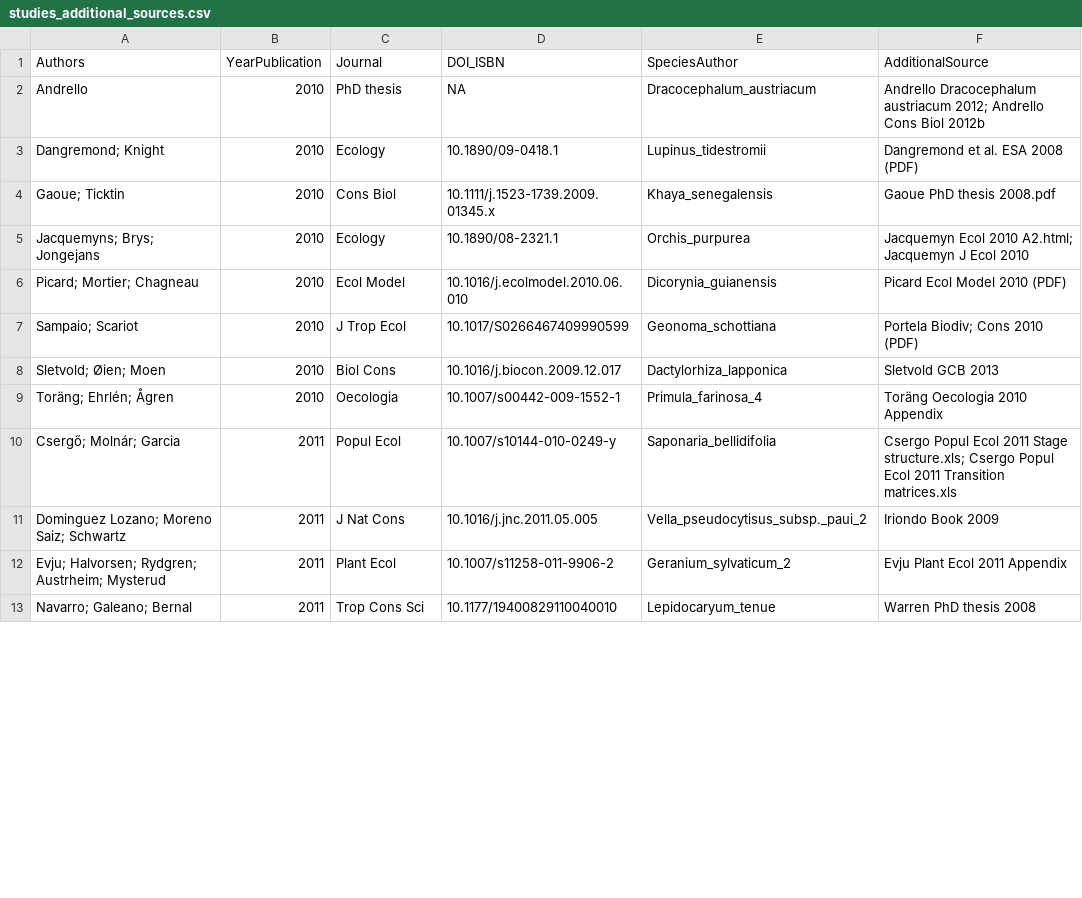
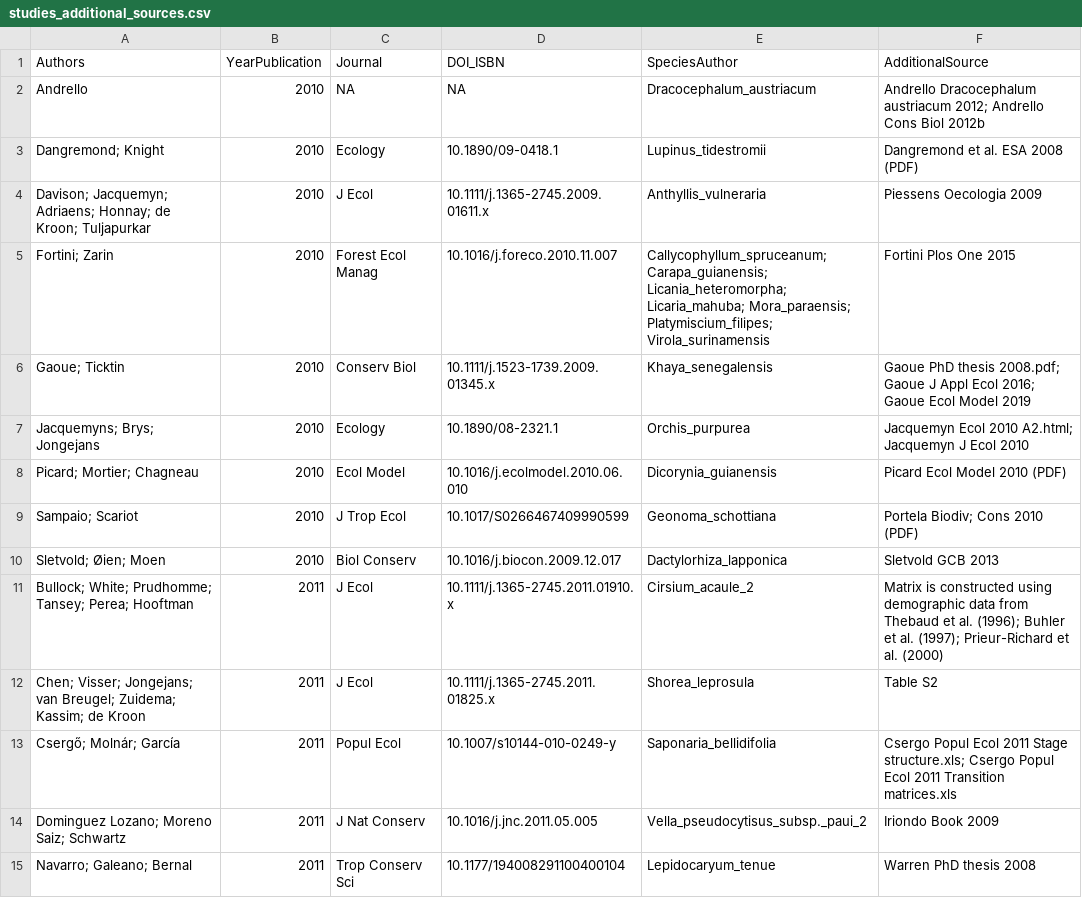
Before and after one commit to jonesor/mpm-uncertainty, a CSV file: docs/tables/studies_additional_sources.csv, drawn as a sheet; only a part is shown; the diff covers the shown part only.

```diff
--- a/docs/tables/studies_additional_sources.csv
+++ b/docs/tables/studies_additional_sources.csv
@@ -1,5 +1,7 @@
 Authors,YearPublication,Journal,DOI_ISBN,SpeciesAuthor,AdditionalSource
-Andrello,2010,PhD thesis,NA,Dracocephalum_austriacum,Andrello Dracocephalum austriacum 2012; Andrello Cons Biol 2012b
+Andrello,2010,NA,NA,Dracocephalum_austriacum,Andrello Dracocephalum austriacum 2012; Andrello Cons Biol 2012b
 Dangremond; Knight,2010,Ecology,10.1890/09-0418.1,Lupinus_tidestromii,Dangremond et al. ESA 2008 (PDF)
-Gaoue; Ticktin,2010,Cons Biol,10.1111/j.1523-1739.2009.01345.x,Khaya_senegalensis,Gaoue PhD thesis  2008.pdf
+Davison; Jacquemyn; Adriaens; Honnay; de Kroon; Tuljapurkar,2010,J Ecol,10.1111/j.1365-2745.2009.01611.x,Anthyllis_vulneraria,Piessens Oecologia 2009
+Fortini; Zarin,2010,Forest Ecol Manag,10.1016/j.foreco.2010.11.007,Callycophyllum_spruceanum; Carapa_guianensis; Licania_heteromorpha; Licaria_mahuba; Mora_paraensis; Platymiscium_filipes; Virola_surinamensis,Fortini Plos One 2015
+Gaoue; Ticktin,2010,Conserv Biol,10.1111/j.1523-1739.2009.01345.x,Khaya_senegalensis,Gaoue PhD thesis  2008.pdf; Gaoue J Appl Ecol 2016; Gaoue Ecol Model 2019
 Jacquemyns; Brys; Jongejans,2010,Ecology,10.1890/08-2321.1,Orchis_purpurea,Jacquemyn Ecol 2010 A2.html; Jacquemyn J Ecol 2010
@@ -7,7 +9,7 @@ Picard; Mortier; Chagneau,2010,Ecol Model,10.1016/j.ecolmodel.2010.06.010,Dicory
 Sampaio; Scariot,2010,J Trop Ecol,10.1017/S0266467409990599,Geonoma_schottiana,Portela Biodiv; Cons 2010 (PDF)
-Sletvold; Øien; Moen,2010,Biol Cons,10.1016/j.biocon.2009.12.017,Dactylorhiza_lapponica,Sletvold GCB 2013
-Toräng; Ehrlén; Ågren,2010,Oecologia,10.1007/s00442-009-1552-1,Primula_farinosa_4,Toräng Oecologia 2010 Appendix
-Csergő; Molnár; Garcia,2011,Popul Ecol,10.1007/s10144-010-0249-y,Saponaria_bellidifolia,Csergo Popul Ecol 2011 Stage structure.xls; Csergo Popul Ecol 2011 Transition matrices.xls
-Dominguez Lozano; Moreno Saiz; Schwartz,2011,J Nat Cons,10.1016/j.jnc.2011.05.005,Vella_pseudocytisus_subsp._paui_2,Iriondo Book 2009
-Evju; Halvorsen; Rydgren; Austrheim; Mysterud,2011,Plant Ecol,10.1007/s11258-011-9906-2,Geranium_sylvaticum_2,Evju Plant Ecol 2011 Appendix
-Navarro; Galeano; Bernal,2011,Trop Cons Sci,10.1177/19400829110040010,Lepidocaryum_tenue,Warren PhD thesis 2008
+Sletvold; Øien; Moen,2010,Biol Conserv,10.1016/j.biocon.2009.12.017,Dactylorhiza_lapponica,Sletvold GCB 2013
+Bullock; White; Prudhomme; Tansey; Perea; Hooftman,2011,J Ecol,10.1111/j.1365-2745.2011.01910.x,Cirsium_acaule_2,Matrix is constructed using demographic data from Thebaud et al. (1996); Buhler et al. (1997); Prieur-Richard et al. (2000)
+Chen; Visser; Jongejans; van Breugel; Zuidema; Kassim; de Kroon,2011,J Ecol,10.1111/j.1365-2745.2011.01825.x,Shorea_leprosula,Table S2
+Csergő; Molnár; García,2011,Popul Ecol,10.1007/s10144-010-0249-y,Saponaria_bellidifolia,Csergo Popul Ecol 2011 Stage structure.xls; Csergo Popul Ecol 2011 Transition matrices.xls
+Dominguez Lozano; Moreno Saiz; Schwartz,2011,J Nat Conserv,10.1016/j.jnc.2011.05.005,Vella_pseudocytisus_subsp._paui_2,Iriondo Book 2009
+Navarro; Galeano; Bernal,2011,Trop Conserv Sci,10.1177/194008291100400104,Lepidocaryum_tenue,Warren PhD thesis 2008
```
Also changed, not shown: 1 added row, 4 removed rows and 10 edited cells elsewhere in this file, data/derived/studies/_data_sources.csv, data/derived/studies/target_studies.csv, 47 other files.
